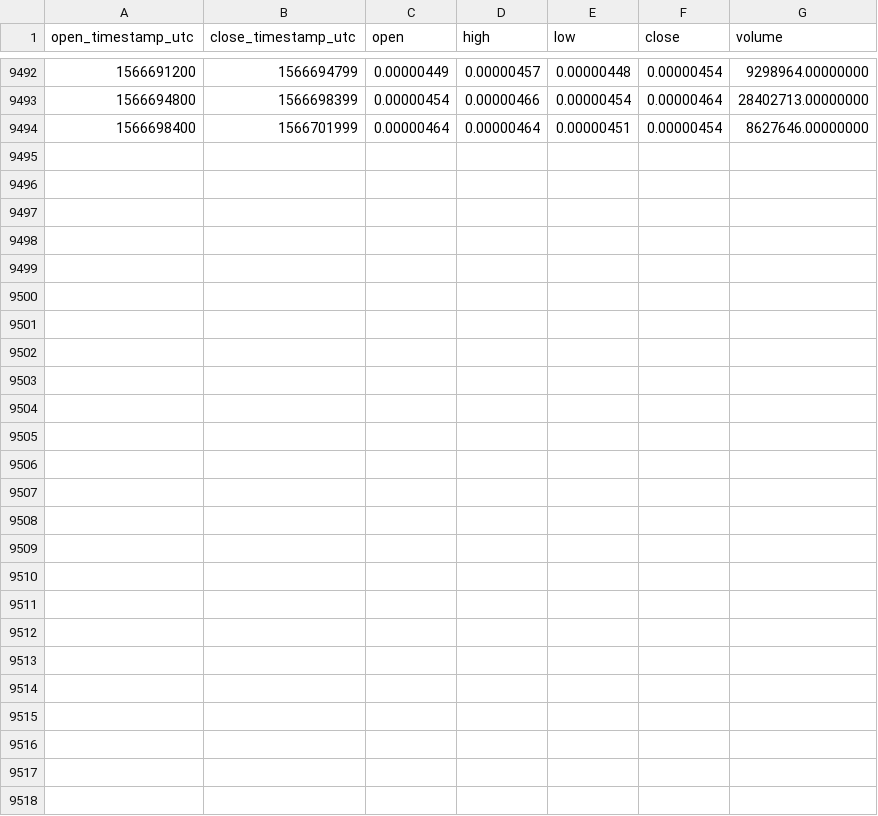
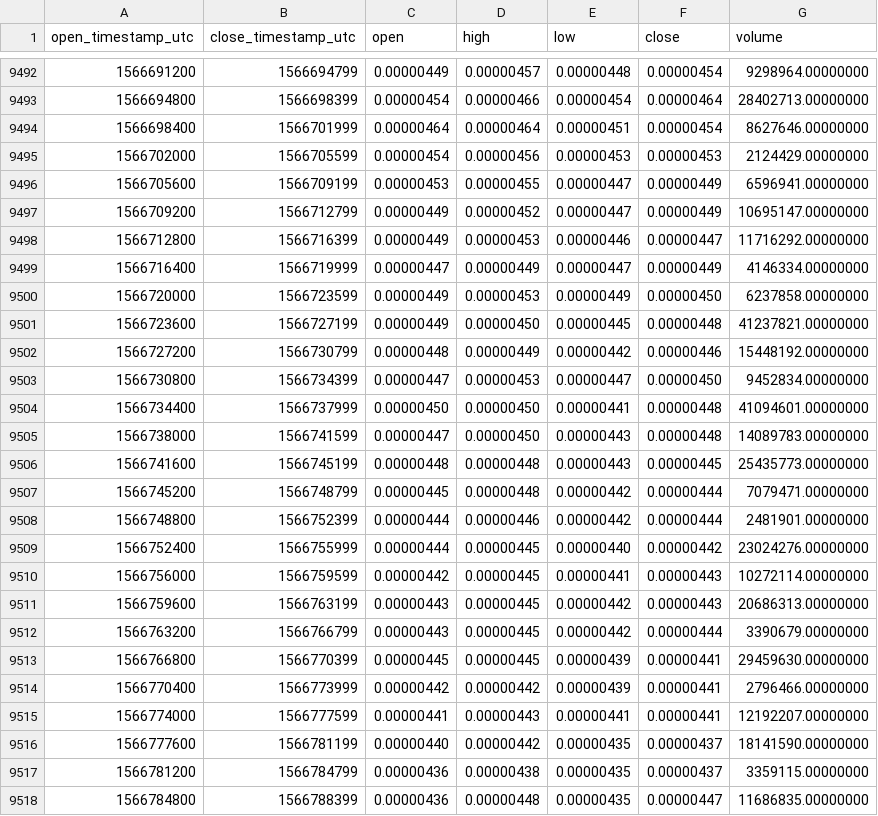
Before and after one commit to cryptobigbro/binance-HOTETH, a CSV file: binance-HOTETH-1h.csv, drawn as a sheet; only a part is shown, gaps mark what is left out.

Commit message:
Update OHLCV data.

```diff
--- a/binance-HOTETH-1h.csv
+++ b/binance-HOTETH-1h.csv
@@ -9494 +9494,25 @@ open_timestamp_utc,close_timestamp_utc,open,high,low,close,volume
 1566698400,1566701999,0.00000464,0.00000464,0.00000451,0.00000454,8627646.00000000
+1566702000,1566705599,0.00000454,0.00000456,0.00000453,0.00000453,2124429.00000000
+1566705600,1566709199,0.00000453,0.00000455,0.00000447,0.00000449,6596941.00000000
+1566709200,1566712799,0.00000449,0.00000452,0.00000447,0.00000449,10695147.00000000
+1566712800,1566716399,0.00000449,0.00000453,0.00000446,0.00000447,11716292.00000000
+1566716400,1566719999,0.00000447,0.00000449,0.00000447,0.00000449,4146334.00000000
+1566720000,1566723599,0.00000449,0.00000453,0.00000449,0.00000450,6237858.00000000
+1566723600,1566727199,0.00000449,0.00000450,0.00000445,0.00000448,41237821.00000000
+1566727200,1566730799,0.00000448,0.00000449,0.00000442,0.00000446,15448192.00000000
+1566730800,1566734399,0.00000447,0.00000453,0.00000447,0.00000450,9452834.00000000
+1566734400,1566737999,0.00000450,0.00000450,0.00000441,0.00000448,41094601.00000000
+1566738000,1566741599,0.00000447,0.00000450,0.00000443,0.00000448,14089783.00000000
+1566741600,1566745199,0.00000448,0.00000448,0.00000443,0.00000445,25435773.00000000
+1566745200,1566748799,0.00000445,0.00000448,0.00000442,0.00000444,7079471.00000000
+1566748800,1566752399,0.00000444,0.00000446,0.00000442,0.00000444,2481901.00000000
+1566752400,1566755999,0.00000444,0.00000445,0.00000440,0.00000442,23024276.00000000
+1566756000,1566759599,0.00000442,0.00000445,0.00000441,0.00000443,10272114.00000000
+1566759600,1566763199,0.00000443,0.00000445,0.00000442,0.00000443,20686313.00000000
+1566763200,1566766799,0.00000443,0.00000445,0.00000442,0.00000444,3390679.00000000
+1566766800,1566770399,0.00000445,0.00000445,0.00000439,0.00000441,29459630.00000000
+1566770400,1566773999,0.00000442,0.00000442,0.00000439,0.00000441,2796466.00000000
+1566774000,1566777599,0.00000441,0.00000443,0.00000441,0.00000441,12192207.00000000
+1566777600,1566781199,0.00000440,0.00000442,0.00000435,0.00000437,18141590.00000000
+1566781200,1566784799,0.00000436,0.00000438,0.00000435,0.00000437,3359115.00000000
+1566784800,1566788399,0.00000436,0.00000448,0.00000435,0.00000447,11686835.00000000
```
Also changed, not shown: binance-HOTETH-1d.csv.
